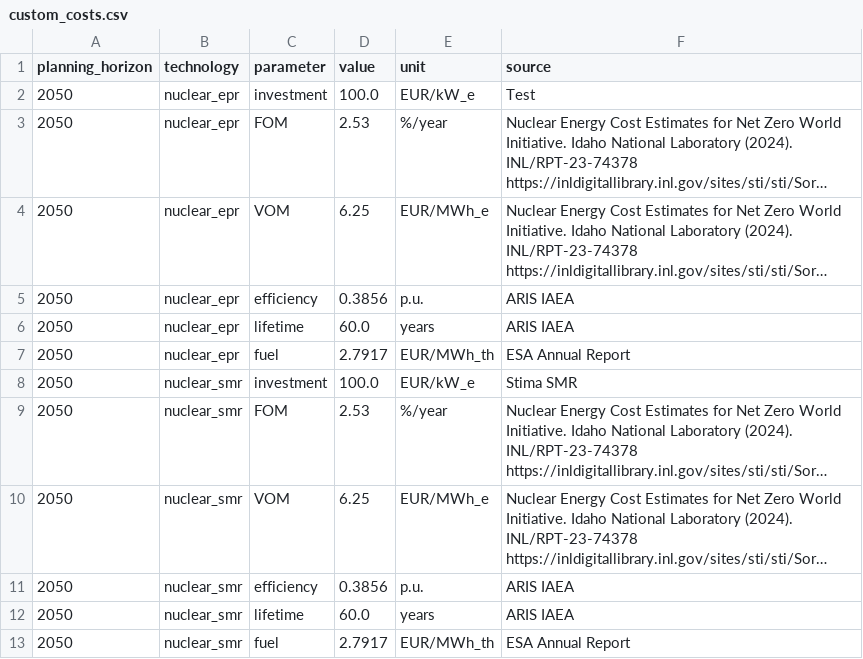
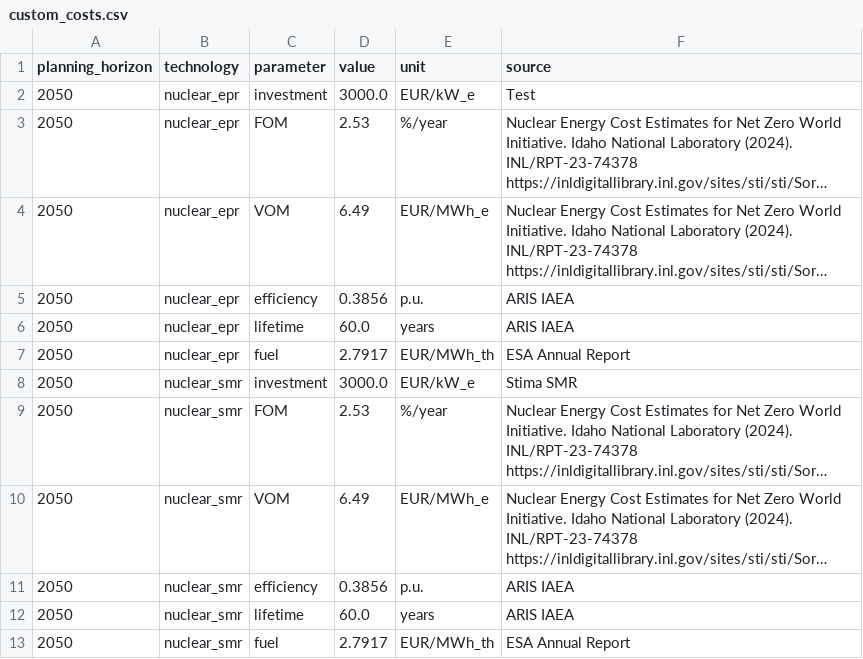
Before and after one commit to andmastrantuono/pypsa-eur-nuc, a CSV file: data/custom_costs.csv, drawn as a sheet; long unchanged cells end in …; the diff names each change by its address in the sheet, - before the commit and + after, or states it on an @@ line.

```diff
--- a/data/custom_costs.csv
+++ b/data/custom_costs.csv
-D2 (value): 100.0
+D2 (value): 3000.0
-D4 (value): 6.25
+D4 (value): 6.49
-D8 (value): 100.0
+D8 (value): 3000.0
-D10 (value): 6.25
+D10 (value): 6.49
```
Also changed, not shown: 10 other files.
